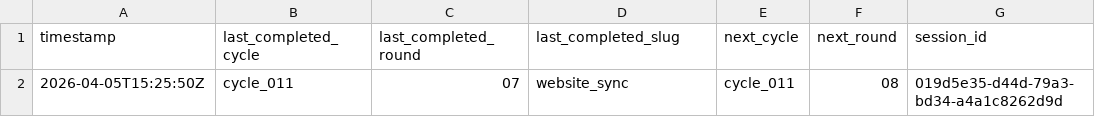
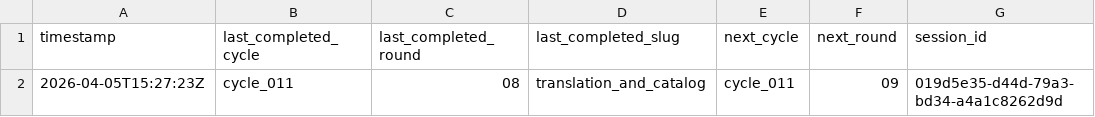
Before and after one commit to lachlanchen/LazyEarn, a TSV file: references/wealth-engine/last-stop.tsv, drawn as a sheet.

```diff
--- a/references/wealth-engine/last-stop.tsv
+++ b/references/wealth-engine/last-stop.tsv
@@ -1,2 +1,2 @@
 timestamp	last_completed_cycle	last_completed_round	last_completed_slug	next_cycle	next_round	session_id
-2026-04-05T15:25:50Z	cycle_011	07	website_sync	cycle_011	08	019d5e35-d44d-79a3-bd34-a4a1c8262d9d
+2026-04-05T15:27:23Z	cycle_011	08	translation_and_catalog	cycle_011	09	019d5e35-d44d-79a3-bd34-a4a1c8262d9d
```
Also changed, not shown: references/wealth-engine/state.tsv, 6 other files.
